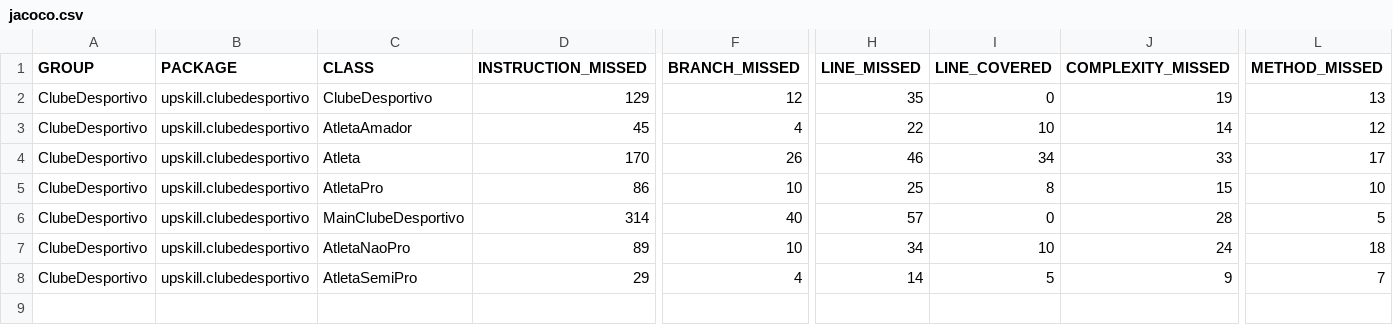
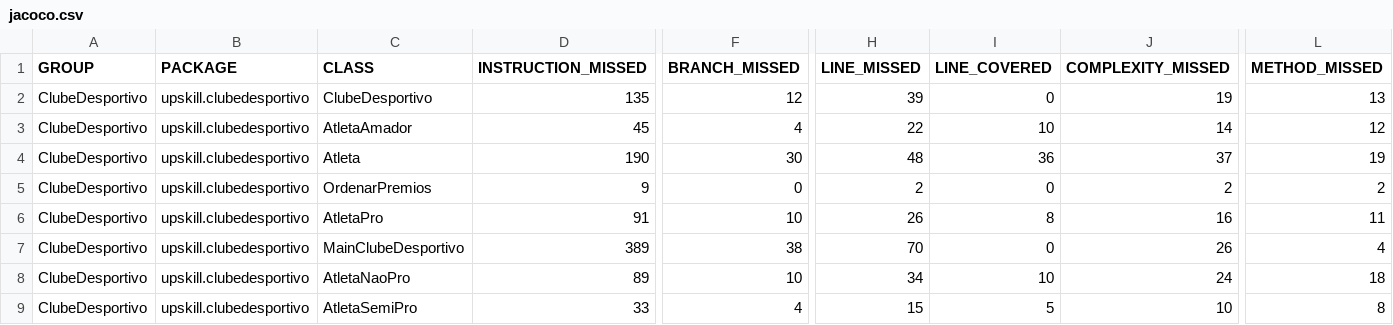
Before and after one commit to MarcoPereiraUpSkill/sprint-1-lucas-bruno-marco, a CSV file: ClubeDesportivo/target/site/jacoco/jacoco.csv, drawn as a sheet; only a part is shown, gaps mark what is left out; addresses are those after the commit; rows hold the shown columns only; the diff names each change by its address in the sheet, - before the commit and + after, or states it on an @@ line.

```diff
--- a/ClubeDesportivo/target/site/jacoco/jacoco.csv
+++ b/ClubeDesportivo/target/site/jacoco/jacoco.csv
-D2 (INSTRUCTION_MISSED): 129
+D2 (INSTRUCTION_MISSED): 135
-H2 (LINE_MISSED): 35
+H2 (LINE_MISSED): 39
-D4 (INSTRUCTION_MISSED): 170
+D4 (INSTRUCTION_MISSED): 190
-F4 (BRANCH_MISSED): 26
+F4 (BRANCH_MISSED): 30
-H4 (LINE_MISSED): 46
+H4 (LINE_MISSED): 48
-I4 (LINE_COVERED): 34
+I4 (LINE_COVERED): 36
-J4 (COMPLEXITY_MISSED): 33
+J4 (COMPLEXITY_MISSED): 37
-L4 (METHOD_MISSED): 17
+L4 (METHOD_MISSED): 19
+row 5: ClubeDesportivo | upskill.clubedesportivo | OrdenarPremios | 9 | 0 | 2 | 0 | 2 | 2
-D6 (INSTRUCTION_MISSED): 86
+D6 (INSTRUCTION_MISSED): 91
-H6 (LINE_MISSED): 25
+H6 (LINE_MISSED): 26
-J6 (COMPLEXITY_MISSED): 15
+J6 (COMPLEXITY_MISSED): 16
-L6 (METHOD_MISSED): 10
+L6 (METHOD_MISSED): 11
-D7 (INSTRUCTION_MISSED): 314
+D7 (INSTRUCTION_MISSED): 389
-F7 (BRANCH_MISSED): 40
+F7 (BRANCH_MISSED): 38
-H7 (LINE_MISSED): 57
+H7 (LINE_MISSED): 70
-J7 (COMPLEXITY_MISSED): 28
+J7 (COMPLEXITY_MISSED): 26
-L7 (METHOD_MISSED): 5
+L7 (METHOD_MISSED): 4
-D9 (INSTRUCTION_MISSED): 29
+D9 (INSTRUCTION_MISSED): 33
-H9 (LINE_MISSED): 14
+H9 (LINE_MISSED): 15
-J9 (COMPLEXITY_MISSED): 9
+J9 (COMPLEXITY_MISSED): 10
-L9 (METHOD_MISSED): 7
+L9 (METHOD_MISSED): 8
```
Also changed, not shown: 59 other files.
